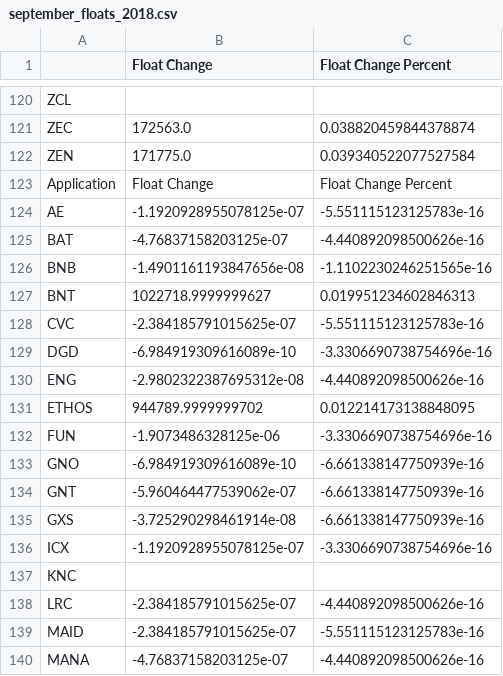
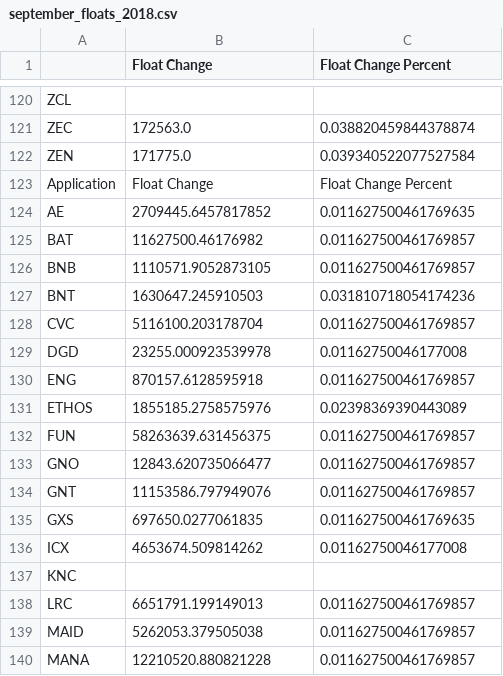
Before and after one commit to coinmetrics/bcindex, a CSV file: index-view/src/main/resources/static/weights/september_floats_2018.csv, drawn as a sheet; only a part is shown, gaps mark what is left out; the diff covers the shown part only.

Commit message:
September rebalance chagnes Remove september blog post for now, images are not rendering

```diff
--- a/index-view/src/main/resources/static/weights/september_floats_2018.csv
+++ b/index-view/src/main/resources/static/weights/september_floats_2018.csv
@@ -123,18 +123,18 @@ ZEN,171775.0,0.039340522077527584
 Application,Float Change,Float Change Percent
-AE,-1.1920928955078125e-07,-5.551115123125783e-16
-BAT,-4.76837158203125e-07,-4.440892098500626e-16
-BNB,-1.4901161193847656e-08,-1.1102230246251565e-16
-BNT,1022718.9999999627,0.019951234602846313
-CVC,-2.384185791015625e-07,-5.551115123125783e-16
-DGD,-6.984919309616089e-10,-3.3306690738754696e-16
-ENG,-2.9802322387695312e-08,-4.440892098500626e-16
-ETHOS,944789.9999999702,0.012214173138848095
-FUN,-1.9073486328125e-06,-3.3306690738754696e-16
-GNO,-6.984919309616089e-10,-6.661338147750939e-16
-GNT,-5.960464477539062e-07,-6.661338147750939e-16
-GXS,-3.725290298461914e-08,-6.661338147750939e-16
-ICX,-1.1920928955078125e-07,-3.3306690738754696e-16
+AE,2709445.6457817852,0.011627500461769635
+BAT,11627500.46176982,0.011627500461769857
+BNB,1110571.9052873105,0.011627500461769857
+BNT,1630647.245910503,0.031810718054174236
+CVC,5116100.203178704,0.011627500461769857
+DGD,23255.000923539978,0.01162750046177008
+ENG,870157.6128595918,0.011627500461769857
+ETHOS,1855185.2758575976,0.02398369390443089
+FUN,58263639.631456375,0.011627500461769857
+GNO,12843.620735066477,0.011627500461769857
+GNT,11153586.797949076,0.011627500461769857
+GXS,697650.0277061835,0.011627500461769635
+ICX,4653674.509814262,0.01162750046177008
 KNC,,
-LRC,-2.384185791015625e-07,-4.440892098500626e-16
-MAID,-2.384185791015625e-07,-5.551115123125783e-16
-MANA,-4.76837158203125e-07,-4.440892098500626e-16
+LRC,6651791.199149013,0.011627500461769857
+MAID,5262053.379505038,0.011627500461769857
+MANA,12210520.880821228,0.011627500461769857
```
Also changed, not shown: 66 edited cells elsewhere in this file, index-view/src/main/resources/static/weights/september_2018.csv, 3 other files.
